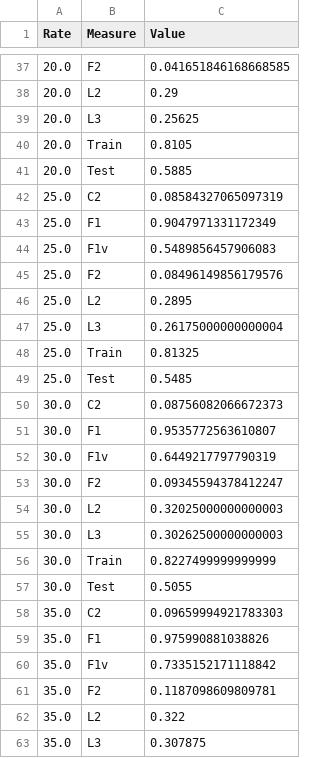
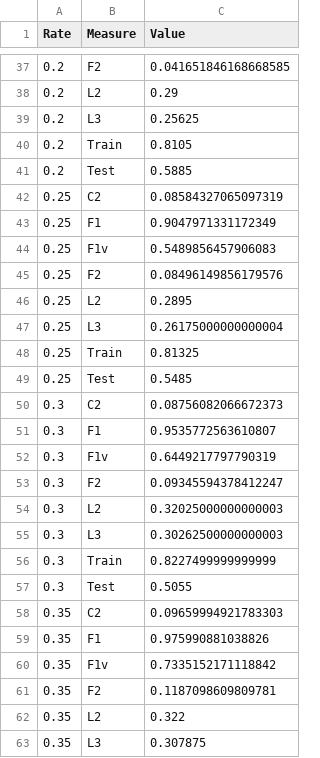
Before and after one commit to changx03/diva-data-poisoning, a CSV file: results_plot/abalone_subset_std_line.csv, drawn as a sheet; only a part is shown, gaps mark what is left out; the diff covers the shown part only.

```diff
--- a/results_plot/abalone_subset_std_line.csv
+++ b/results_plot/abalone_subset_std_line.csv
@@ -37,27 +37,27 @@ Rate,Measure,Value
-20.0,F2,0.041651846168668585
-20.0,L2,0.29
-20.0,L3,0.25625
-20.0,Train,0.8105
-20.0,Test,0.5885
-25.0,C2,0.08584327065097319
-25.0,F1,0.9047971331172349
-25.0,F1v,0.5489856457906083
-25.0,F2,0.08496149856179576
-25.0,L2,0.2895
-25.0,L3,0.26175000000000004
-25.0,Train,0.81325
-25.0,Test,0.5485
-30.0,C2,0.08756082066672373
-30.0,F1,0.9535772563610807
-30.0,F1v,0.6449217797790319
-30.0,F2,0.09345594378412247
-30.0,L2,0.32025000000000003
-30.0,L3,0.30262500000000003
-30.0,Train,0.8227499999999999
-30.0,Test,0.5055
-35.0,C2,0.09659994921783303
-35.0,F1,0.975990881038826
-35.0,F1v,0.7335152171118842
-35.0,F2,0.1187098609809781
-35.0,L2,0.322
-35.0,L3,0.307875
+0.2,F2,0.041651846168668585
+0.2,L2,0.29
+0.2,L3,0.25625
+0.2,Train,0.8105
+0.2,Test,0.5885
+0.25,C2,0.08584327065097319
+0.25,F1,0.9047971331172349
+0.25,F1v,0.5489856457906083
+0.25,F2,0.08496149856179576
+0.25,L2,0.2895
+0.25,L3,0.26175000000000004
+0.25,Train,0.81325
+0.25,Test,0.5485
+0.3,C2,0.08756082066672373
+0.3,F1,0.9535772563610807
+0.3,F1v,0.6449217797790319
+0.3,F2,0.09345594378412247
+0.3,L2,0.32025000000000003
+0.3,L3,0.30262500000000003
+0.3,Train,0.8227499999999999
+0.3,Test,0.5055
+0.35,C2,0.09659994921783303
+0.35,F1,0.975990881038826
+0.35,F1v,0.7335152171118842
+0.35,F2,0.1187098609809781
+0.35,L2,0.322
+0.35,L3,0.307875
```
Also changed, not shown: 37 edited cells elsewhere in this file, results_plot/banknote_std_line.csv, results_plot/breastcancer_std_line.csv, 16 other files.
